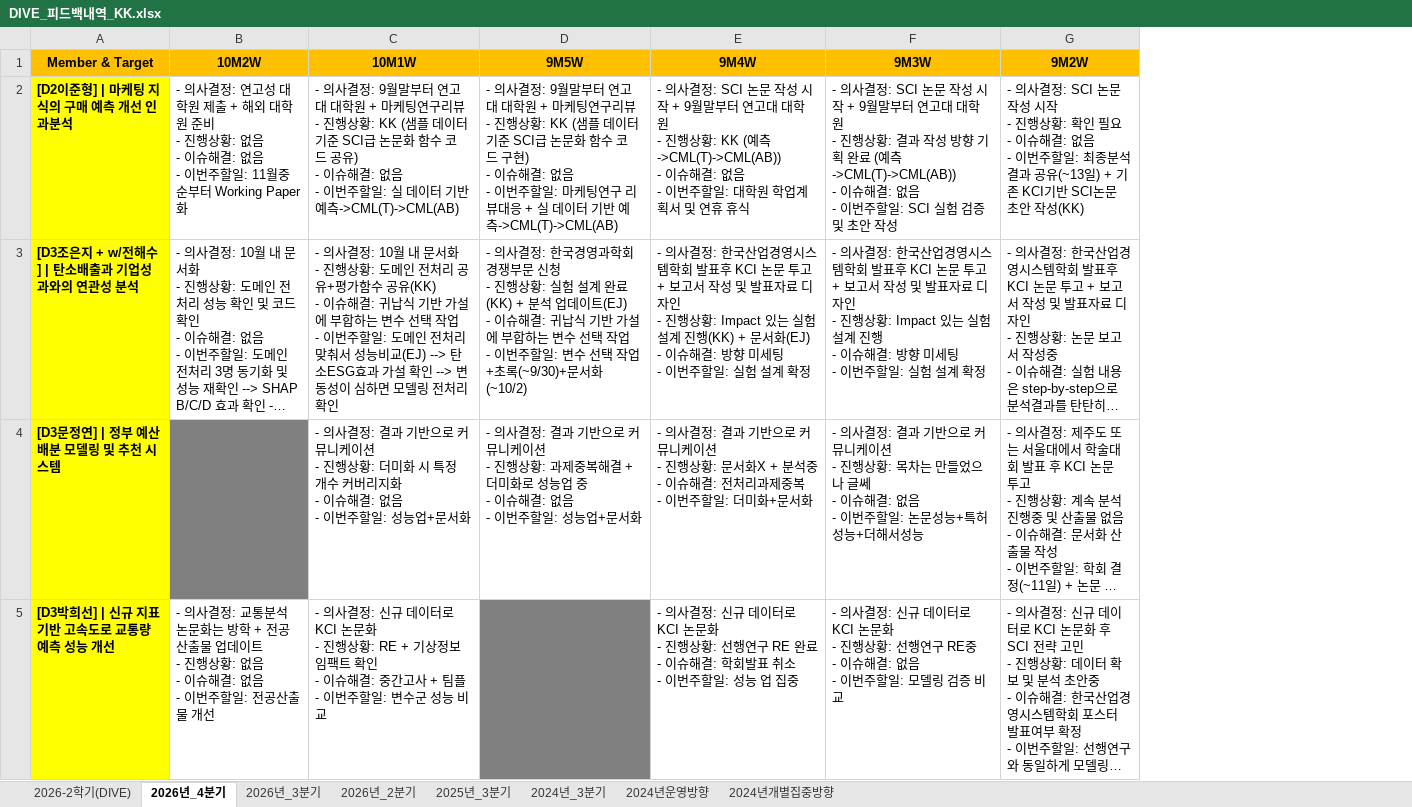
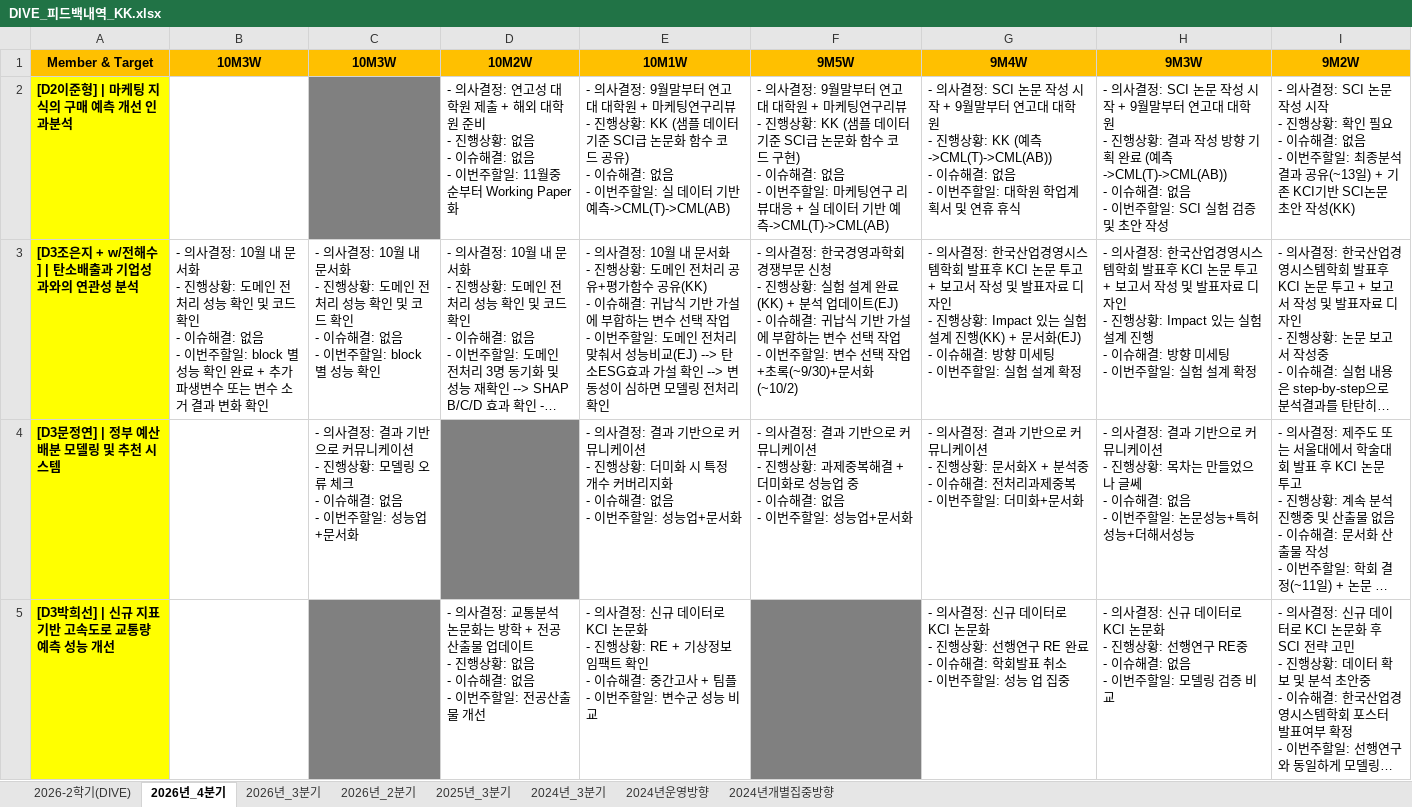
Before and after one commit to thekimk/DIVE-Research, an Excel workbook: [Document]/소개운영자료/DIVE_피드백내역_KK.xlsx, sheet 2026년_4분기, drawn as a sheet; only a part is shown; long unchanged cells end in …; values as stored, in another font and other column widths than the file's, no borders; ↵ is a line break in a cell; the diff names each change by its address in the sheet, - before the commit and + after, or states it on an @@ line.

Commit message:
no message

```diff
--- a/[Document]/소개운영자료/DIVE_피드백내역_KK.xlsx (sheet 2026년_4분기)
+++ b/[Document]/소개운영자료/DIVE_피드백내역_KK.xlsx (sheet 2026년_4분기)
+column B (10M3W), row 3: - 의사결정: 10월 내 문서화 ↵ - 진행상황: 도메인 전처리 성능 확인 및 코드 확인 ↵ - 이슈해결: 없음 ↵ - 이번주할일: block 별 성능 확인 완료 + 추가 파생변수 또는 변수 소거 결과 변화 확인
+column C (10M3W), rows 3-4: - 의사결정: 10월 내 문서화 ↵ - 진행상황: 도메인 전처리 성능 확인 및 코드 확인 ↵ - 이슈해결: 없음 ↵ - 이번주할일: block 별 성능 확인 | - 의사결정: 결과 기반으로 커뮤니케이션 ↵ - 진행상황: 모델링 오류 체크 ↵ - 이슈해결: 없음 ↵ - 이번주할일: 성능업+문서화
```
